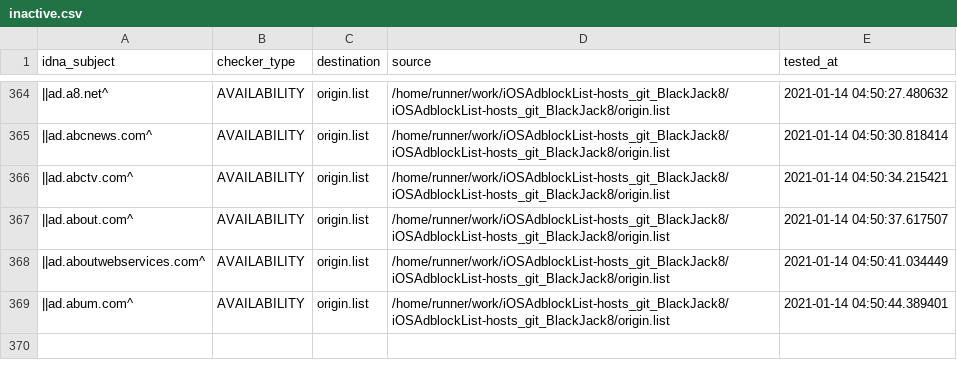
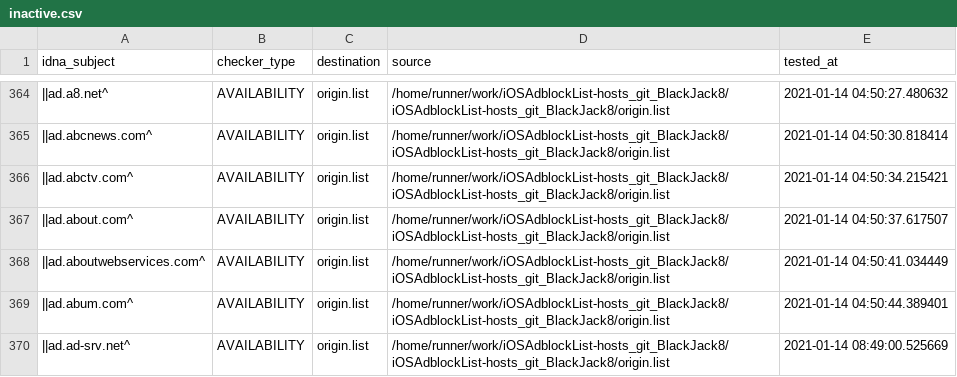
Before and after one commit to dead-hosts/iOSAdblockList-hosts_git_BlackJack8, a CSV file: .pyfunceble/inactive.csv, drawn as a sheet; only a part is shown, gaps mark what is left out.

Commit message:
[Final/Result][Dead-Hosts::iOSAdblockList-hosts_git_BlackJack8] | cc @BlackJack8 |  [GHA skip]

```diff
--- a/.pyfunceble/inactive.csv
+++ b/.pyfunceble/inactive.csv
@@ -369 +369,2 @@ idna_subject,checker_type,destination,source,tested_at
 ||ad.abum.com^,AVAILABILITY,origin.list,/home/runner/work/iOSAdblockList-hosts_git_BlackJack8/iOSAdblockList-hosts_git_BlackJack8/origin.list,2021-01-14 04:50:44.389401
+||ad.ad-srv.net^,AVAILABILITY,origin.list,/home/runner/work/iOSAdblockList-hosts_git_BlackJack8/iOSAdblockList-hosts_git_BlackJack8/origin.list,2021-01-14 08:49:00.525669
```
Also changed, not shown: 5 other files.
